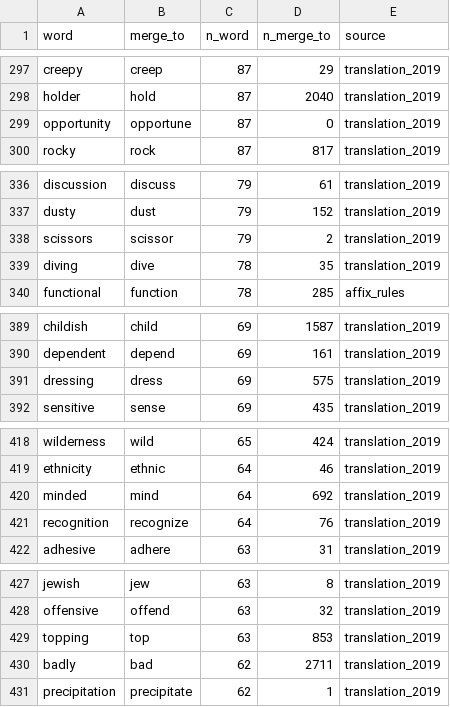
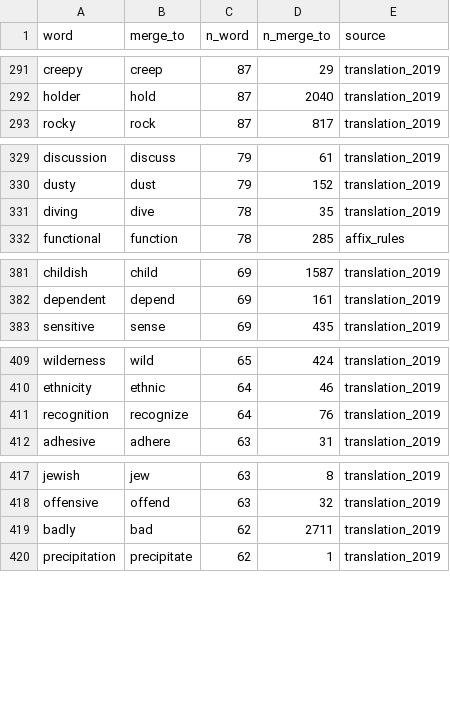
Before and after one commit to SemanticPriming/subs2strudel, a CSV file: llm_feature_norms/results/inputs/lemma_merge.csv, drawn as a sheet; only a part is shown, gaps mark what is left out; the diff covers the shown part only; the diff names each change by its address in the sheet, - before the commit and + after, or states it on an @@ line.

```diff
--- a/llm_feature_norms/results/inputs/lemma_merge.csv
+++ b/llm_feature_norms/results/inputs/lemma_merge.csv
-row 299: opportunity | opportune | 87 | 0 | translation_2019
-row 338: scissors | scissor | 79 | 2 | translation_2019
-row 391: dressing | dress | 69 | 575 | translation_2019
-row 420: minded | mind | 64 | 692 | translation_2019
-row 429: topping | top | 63 | 853 | translation_2019
```
Also changed, not shown: 11 removed rows elsewhere in this file, llm_feature_norms/results/calibration.csv, llm_feature_norms/results/mixed_model.csv, 25 other files.
